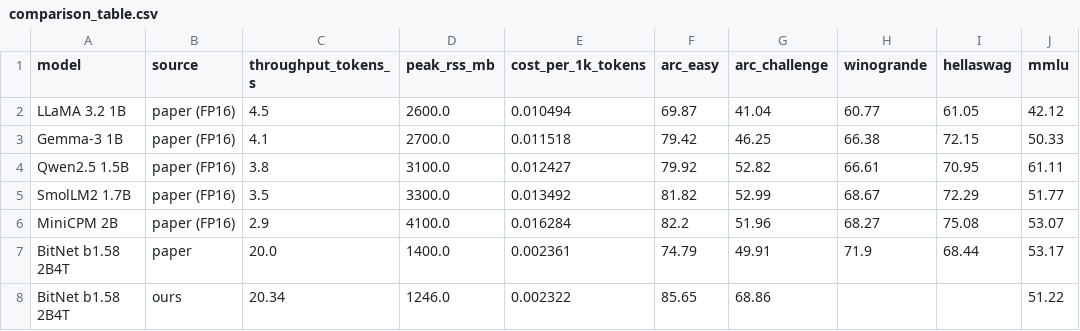
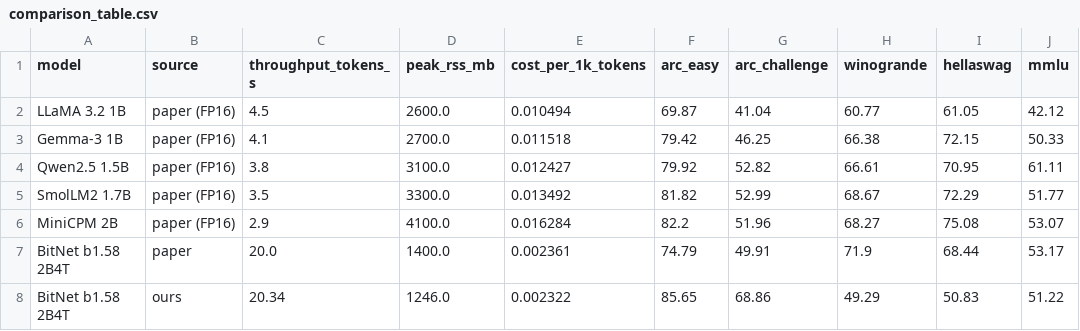
Before and after one commit to MangoPicante/CS495-Non-GPU, a CSV file: results/comparison_table.csv, drawn as a sheet.

```diff
--- a/results/comparison_table.csv
+++ b/results/comparison_table.csv
@@ -7,2 +7,2 @@ MiniCPM 2B,paper (FP16),2.9,4100.0,0.016284,82.2,51.96,68.27,75.08,53.07
 BitNet b1.58 2B4T,paper,20.0,1400.0,0.002361,74.79,49.91,71.9,68.44,53.17
-BitNet b1.58 2B4T,ours,20.34,1246.0,0.002322,85.65,68.86,,,51.22
+BitNet b1.58 2B4T,ours,20.34,1246.0,0.002322,85.65,68.86,49.29,50.83,51.22
```
Also changed, not shown: 2 other files.
